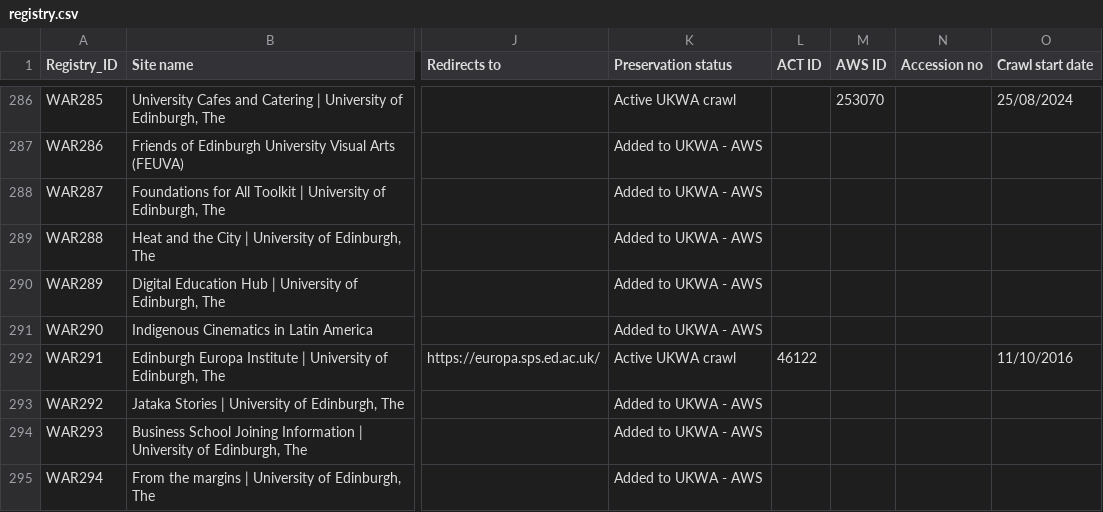
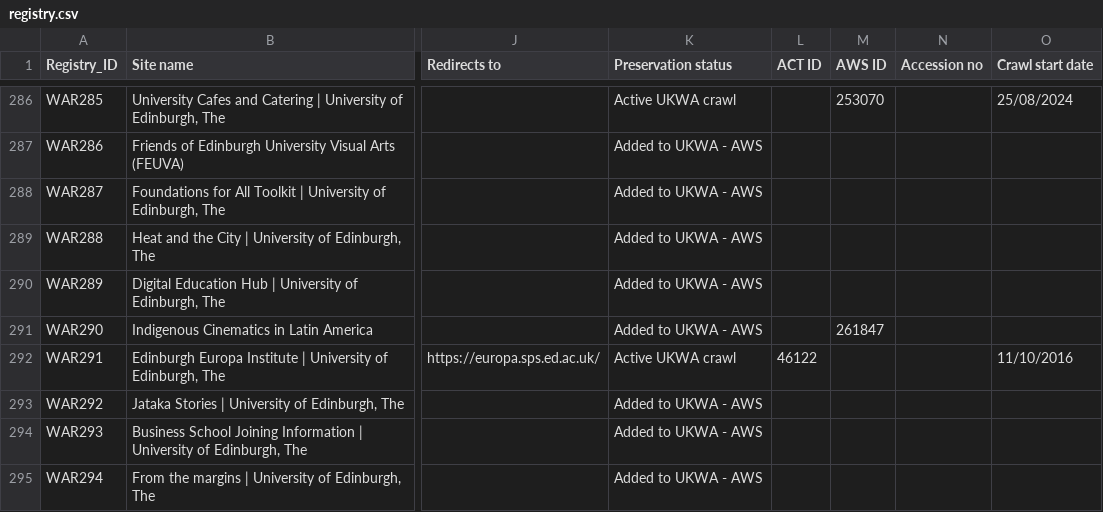
Before and after one commit to alice-austin/web-archive, a CSV file: registry.csv, drawn as a sheet; only a part is shown, gaps mark what is left out; the diff names each change by its address in the sheet, - before the commit and + after, or states it on an @@ line.

Commit message:
Update WAR290
Added UKWA crawl ID

```diff
--- a/registry.csv
+++ b/registry.csv
-M291 (AWS ID): (empty)
+M291 (AWS ID): 261847
```
